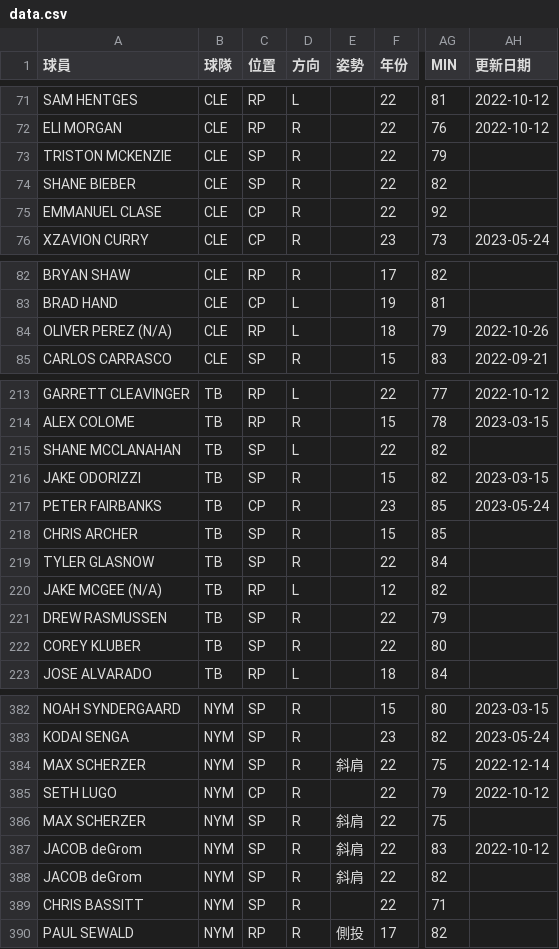
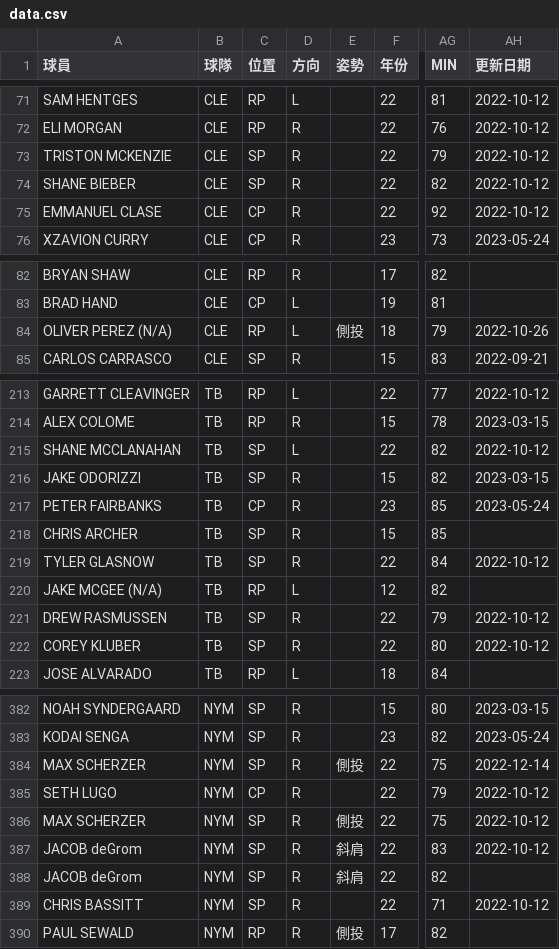
Before and after one commit to h3786010/h3786010.github.io, a CSV file: mlbpi23/data.csv, drawn as a sheet; only a part is shown, gaps mark what is left out; the diff covers the shown part only; the diff names each change by its address in the sheet, - before the commit and + after, or states it on an @@ line.

Commit message:
Add files via upload

```diff
--- a/mlbpi23/data.csv
+++ b/mlbpi23/data.csv
-AH73:AH75 (更新日期): (empty)
+AH73:AH75 (更新日期): 2022-10-12
-E84 (姿勢): (empty)
+E84 (姿勢): 側投
-AH215 (更新日期): (empty)
+AH215 (更新日期): 2022-10-12
-AH219 (更新日期): (empty)
+AH219 (更新日期): 2022-10-12
-AH221:AH222 (更新日期): (empty)
+AH221:AH222 (更新日期): 2022-10-12
-E384 (姿勢): 斜肩
+E384 (姿勢): 側投
-E386 (姿勢): 斜肩
+E386 (姿勢): 側投
-AH386 (更新日期): (empty)
+AH386 (更新日期): 2022-10-12
-AH389 (更新日期): (empty)
+AH389 (更新日期): 2022-10-12
```
Also changed, not shown: 36 edited cells elsewhere in this file.
